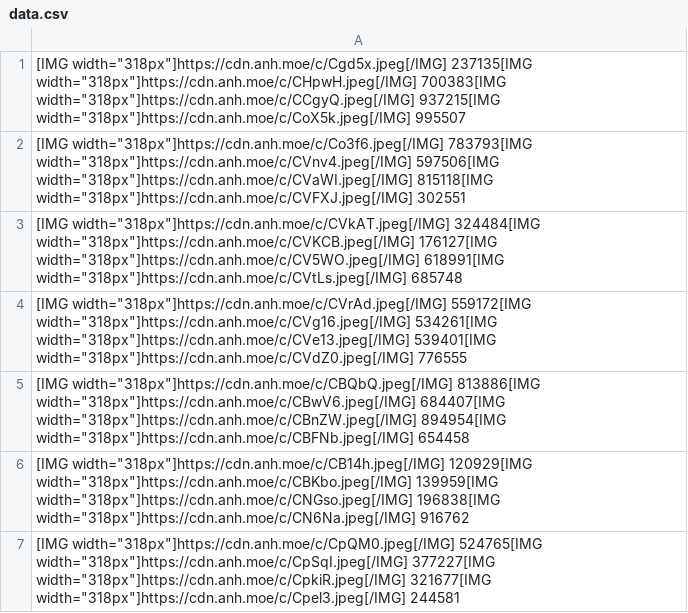
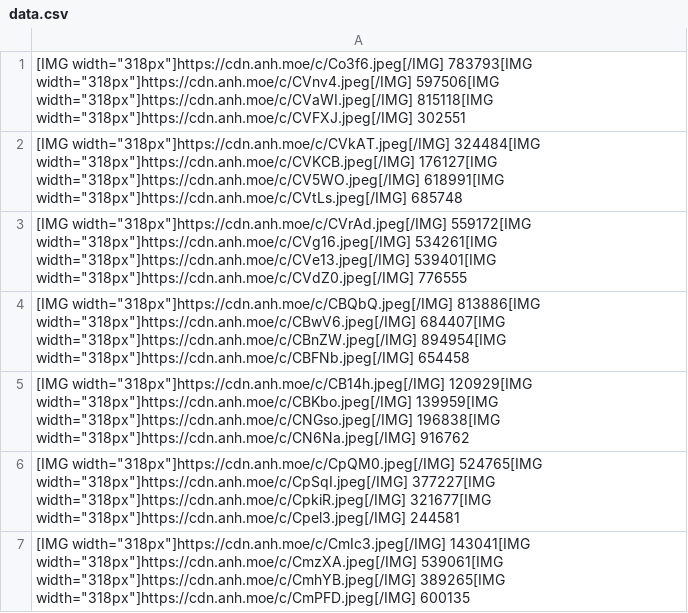
Before and after one commit to gx288/xam2, a CSV file: data.csv, drawn as a sheet; only a part is shown; the shorter side is filled out with more unchanged rows; the diff names each change by its address in the sheet, - before the commit and + after, or states it on an @@ line.

```diff
--- a/data.csv
+++ b/data.csv
-row 1: [IMG width="318px"]https://cdn.anh.moe/c/Cgd5x.jpeg[/IMG] 237135[IMG width="318px"]https://cdn.anh.moe/c/CHpwH.jpeg[/IMG] 700383[IMG width="318px"]https://cdn.anh.moe/c/CCgyQ.jpeg[/IMG] 937215[IMG width="318px"]https://cdn.anh.moe/c/CoX5k.jpeg[/IMG] 995507
```
